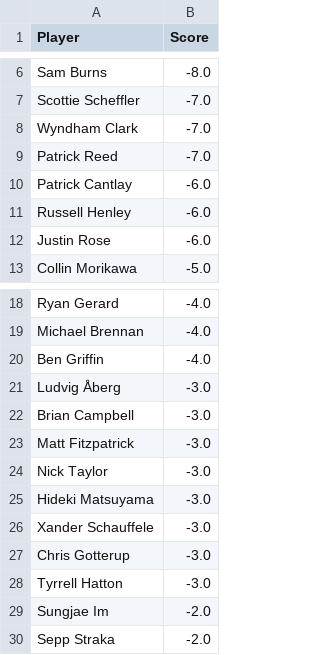
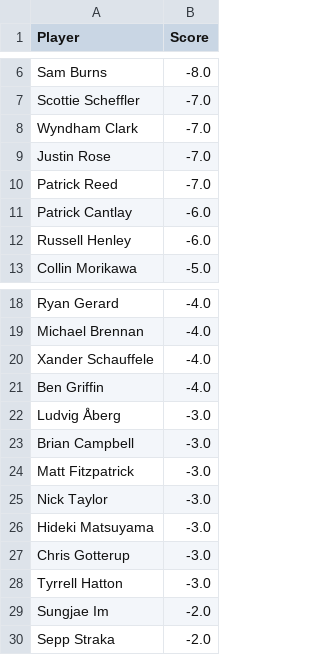
Before and after one commit to jaredbuck1994/Masters, a CSV file: scores.csv, drawn as a sheet; only a part is shown, gaps mark what is left out; removed rows and columns are numbered as before the commit, all else as after; the diff names each change by its address in the sheet, - before the commit and + after, or states it on an @@ line.

Commit message:
update scores 2026-04-11 17:30:23

```diff
--- a/scores.csv
+++ b/scores.csv
+row 9: Justin Rose | -7.0
-row 12: Justin Rose | -6.0
+row 20: Xander Schauffele | -4.0
-row 26: Xander Schauffele | -3.0
```
